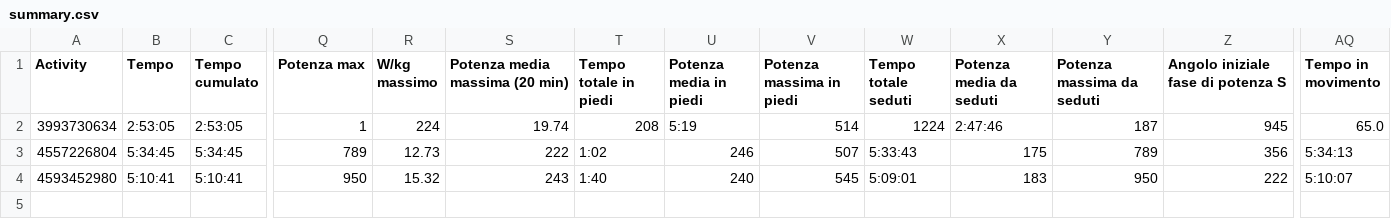
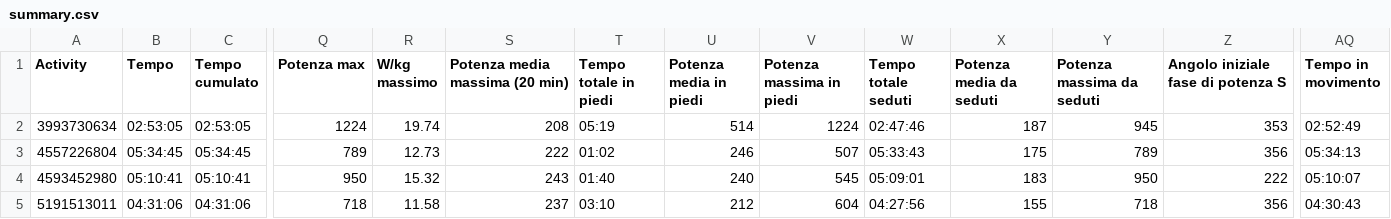
Before and after one commit to fiorani/garmin-data-analysis, a CSV file: garmin_edge_820/summary.csv, drawn as a sheet; only a part is shown, gaps mark what is left out; rows hold the shown columns only; the diff covers the shown part only; the diff names each change by its address in the sheet, - before the commit and + after, or states it on an @@ line.

Commit message:
add dataset

```diff
--- a/garmin_edge_820/summary.csv
+++ b/garmin_edge_820/summary.csv
-B2 (Tempo): 2:53:05
+B2 (Tempo): 02:53:05
-C2 (Tempo cumulato): 2:53:05
+C2 (Tempo cumulato): 02:53:05
-Q2 (Potenza max): 1
+Q2 (Potenza max): 1224
-R2 (W/kg massimo): 224
+R2 (W/kg massimo): 19.74
-S2 (Potenza media massima (20 min)): 19.74
+S2 (Potenza media massima (20 min)): 208
-T2 (Tempo totale in piedi): 208
+T2 (Tempo totale in piedi): 05:19
-U2 (Potenza media in piedi): 5:19
+U2 (Potenza media in piedi): 514
-V2 (Potenza massima in piedi): 514
+V2 (Potenza massima in piedi): 1224
-W2 (Tempo totale seduti): 1224
+W2 (Tempo totale seduti): 02:47:46
-X2 (Potenza media da seduti): 2:47:46
+X2 (Potenza media da seduti): 187
-Y2 (Potenza massima da seduti): 187
+Y2 (Potenza massima da seduti): 945
-Z2: 945
+Z2: 353
-AQ2 (Tempo in movimento): 65.0
+AQ2 (Tempo in movimento): 02:52:49
-B3 (Tempo): 5:34:45
+B3 (Tempo): 05:34:45
-C3 (Tempo cumulato): 5:34:45
+C3 (Tempo cumulato): 05:34:45
-T3 (Tempo totale in piedi): 1:02
+T3 (Tempo totale in piedi): 01:02
-W3 (Tempo totale seduti): 5:33:43
+W3 (Tempo totale seduti): 05:33:43
-AQ3 (Tempo in movimento): 5:34:13
+AQ3 (Tempo in movimento): 05:34:13
-B4 (Tempo): 5:10:41
+B4 (Tempo): 05:10:41
-C4 (Tempo cumulato): 5:10:41
+C4 (Tempo cumulato): 05:10:41
-T4 (Tempo totale in piedi): 1:40
+T4 (Tempo totale in piedi): 01:40
-W4 (Tempo totale seduti): 5:09:01
+W4 (Tempo totale seduti): 05:09:01
-AQ4 (Tempo in movimento): 5:10:07
+AQ4 (Tempo in movimento): 05:10:07
+row 5: 5191513011 | 04:31:06 | 04:31:06 | 718 | 11.58 | 237 | 03:10 | 212 | 604 | 04:27:56 | 155 | 718 | 356 | 04:30:43
```
Also changed, not shown: 18 edited cells elsewhere in this file, 3 other files.
